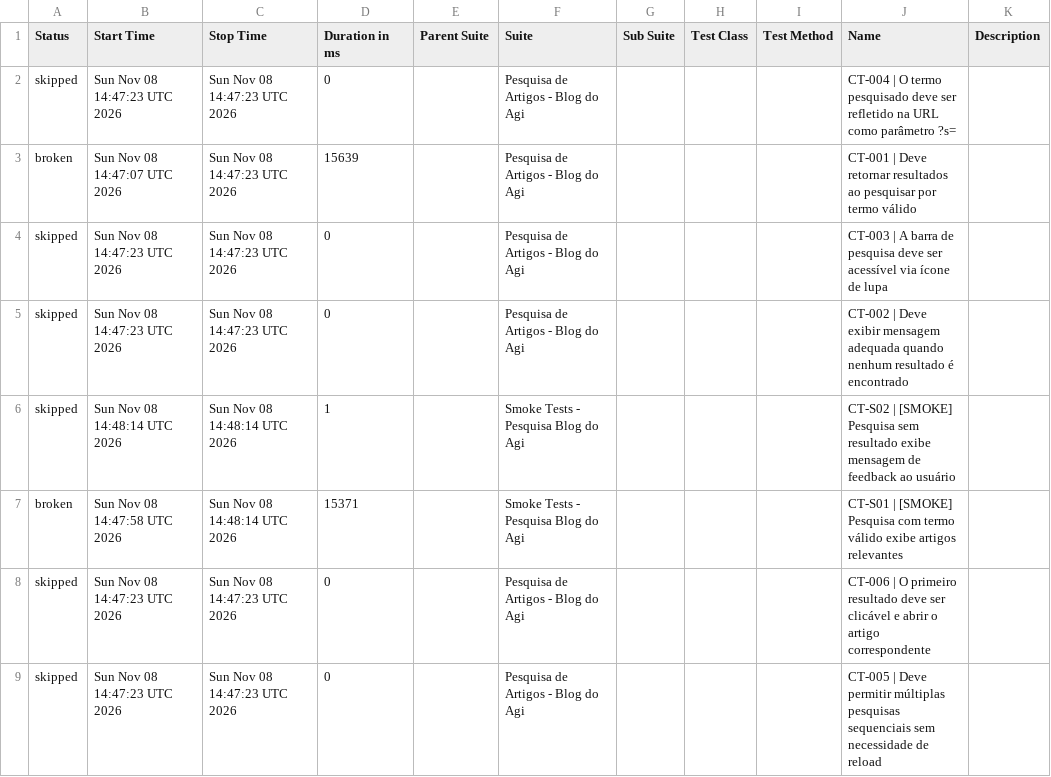
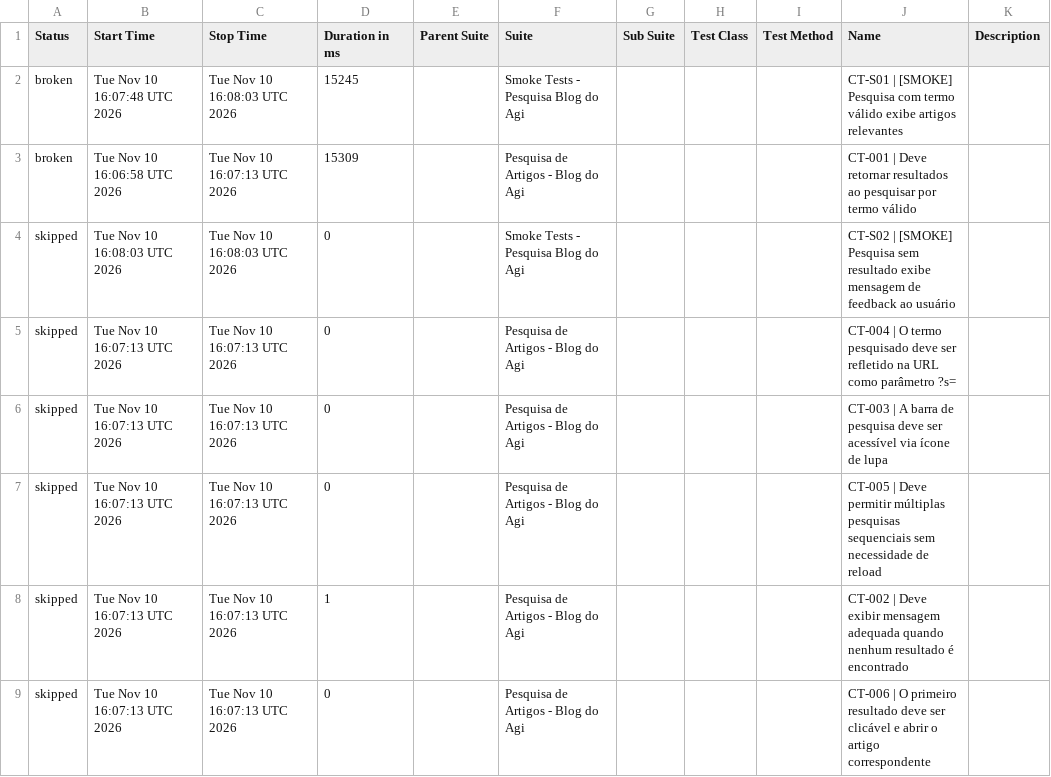
Before and after one commit to FranciscoGeorgeR/blogdoagi-cypress-tests, a CSV file: data/suites.csv, drawn as a sheet.

```diff
--- a/data/suites.csv
+++ b/data/suites.csv
@@ -1,9 +1,9 @@
 "Status","Start Time","Stop Time","Duration in ms","Parent Suite","Suite","Sub Suite","Test Class","Test Method","Name","Description"
-"skipped","Sun Nov 08 14:47:23 UTC 2026","Sun Nov 08 14:47:23 UTC 2026","0","","Pesquisa de Artigos - Blog do Agi","","","","CT-004 | O termo pesquisado deve ser refletido na URL como parâmetro ?s=",""
-"broken","Sun Nov 08 14:47:07 UTC 2026","Sun Nov 08 14:47:23 UTC 2026","15639","","Pesquisa de Artigos - Blog do Agi","","","","CT-001 | Deve retornar resultados ao pesquisar por termo válido",""
-"skipped","Sun Nov 08 14:47:23 UTC 2026","Sun Nov 08 14:47:23 UTC 2026","0","","Pesquisa de Artigos - Blog do Agi","","","","CT-003 | A barra de pesquisa deve ser acessível via ícone de lupa",""
-"skipped","Sun Nov 08 14:47:23 UTC 2026","Sun Nov 08 14:47:23 UTC 2026","0","","Pesquisa de Artigos - Blog do Agi","","","","CT-002 | Deve exibir mensagem adequada quando nenhum resultado é encontrado",""
-"skipped","Sun Nov 08 14:48:14 UTC 2026","Sun Nov 08 14:48:14 UTC 2026","1","","Smoke Tests - Pesquisa Blog do Agi","","","","CT-S02 | [SMOKE] Pesquisa sem resultado exibe mensagem de feedback ao usuário",""
-"broken","Sun Nov 08 14:47:58 UTC 2026","Sun Nov 08 14:48:14 UTC 2026","15371","","Smoke Tests - Pesquisa Blog do Agi","","","","CT-S01 | [SMOKE] Pesquisa com termo válido exibe artigos relevantes",""
-"skipped","Sun Nov 08 14:47:23 UTC 2026","Sun Nov 08 14:47:23 UTC 2026","0","","Pesquisa de Artigos - Blog do Agi","","","","CT-006 | O primeiro resultado deve ser clicável e abrir o artigo correspondente",""
-"skipped","Sun Nov 08 14:47:23 UTC 2026","Sun Nov 08 14:47:23 UTC 2026","0","","Pesquisa de Artigos - Blog do Agi","","","","CT-005 | Deve permitir múltiplas pesquisas sequenciais sem necessidade de reload",""
+"broken","Tue Nov 10 16:07:48 UTC 2026","Tue Nov 10 16:08:03 UTC 2026","15245","","Smoke Tests - Pesquisa Blog do Agi","","","","CT-S01 | [SMOKE] Pesquisa com termo válido exibe artigos relevantes",""
+"broken","Tue Nov 10 16:06:58 UTC 2026","Tue Nov 10 16:07:13 UTC 2026","15309","","Pesquisa de Artigos - Blog do Agi","","","","CT-001 | Deve retornar resultados ao pesquisar por termo válido",""
+"skipped","Tue Nov 10 16:08:03 UTC 2026","Tue Nov 10 16:08:03 UTC 2026","0","","Smoke Tests - Pesquisa Blog do Agi","","","","CT-S02 | [SMOKE] Pesquisa sem resultado exibe mensagem de feedback ao usuário",""
+"skipped","Tue Nov 10 16:07:13 UTC 2026","Tue Nov 10 16:07:13 UTC 2026","0","","Pesquisa de Artigos - Blog do Agi","","","","CT-004 | O termo pesquisado deve ser refletido na URL como parâmetro ?s=",""
+"skipped","Tue Nov 10 16:07:13 UTC 2026","Tue Nov 10 16:07:13 UTC 2026","0","","Pesquisa de Artigos - Blog do Agi","","","","CT-003 | A barra de pesquisa deve ser acessível via ícone de lupa",""
+"skipped","Tue Nov 10 16:07:13 UTC 2026","Tue Nov 10 16:07:13 UTC 2026","0","","Pesquisa de Artigos - Blog do Agi","","","","CT-005 | Deve permitir múltiplas pesquisas sequenciais sem necessidade de reload",""
+"skipped","Tue Nov 10 16:07:13 UTC 2026","Tue Nov 10 16:07:13 UTC 2026","1","","Pesquisa de Artigos - Blog do Agi","","","","CT-002 | Deve exibir mensagem adequada quando nenhum resultado é encontrado",""
+"skipped","Tue Nov 10 16:07:13 UTC 2026","Tue Nov 10 16:07:13 UTC 2026","0","","Pesquisa de Artigos - Blog do Agi","","","","CT-006 | O primeiro resultado deve ser clicável e abrir o artigo correspondente",""
```
Also changed, not shown: 55 other files.
